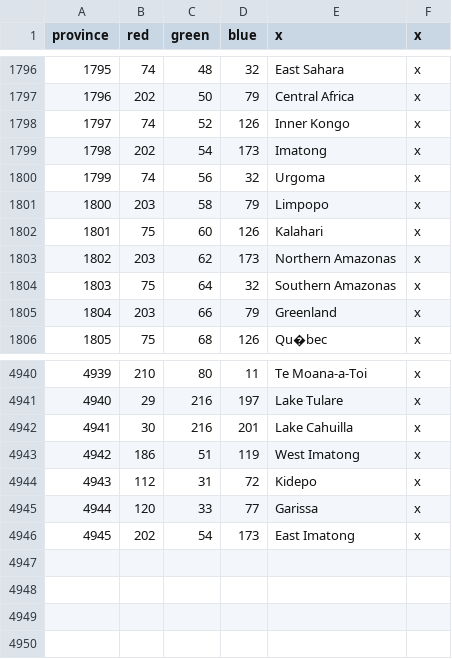
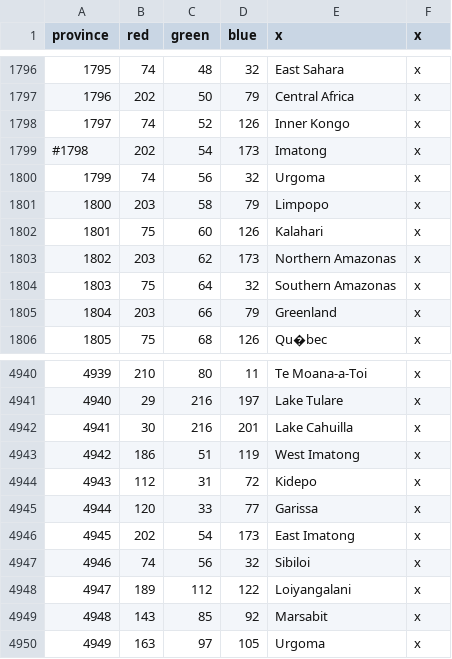
Before and after one commit to trinkledink/UU_EU4_Server_Mod_repo, a CSV file: Map/definition.csv, drawn as a sheet; only a part is shown, gaps mark what is left out; the diff names each change by its address in the sheet, - before the commit and + after, or states it on an @@ line.

Commit message:
Urgoma

```diff
--- a/Map/definition.csv
+++ b/Map/definition.csv
@@ column A (province) renumbered in row 1799 @@
+row 4947: 4946 | 74 | 56 | 32 | Sibiloi | x
+row 4948: 4947 | 189 | 112 | 122 | Loiyangalani | x
+row 4949: 4948 | 143 | 85 | 92 | Marsabit | x
+row 4950: 4949 | 163 | 97 | 105 | Urgoma | x
```
Also changed, not shown: 17 other files.
